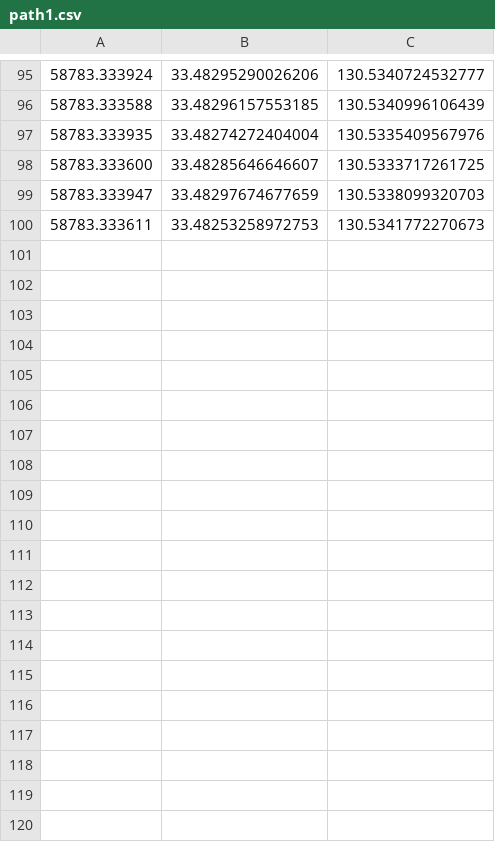
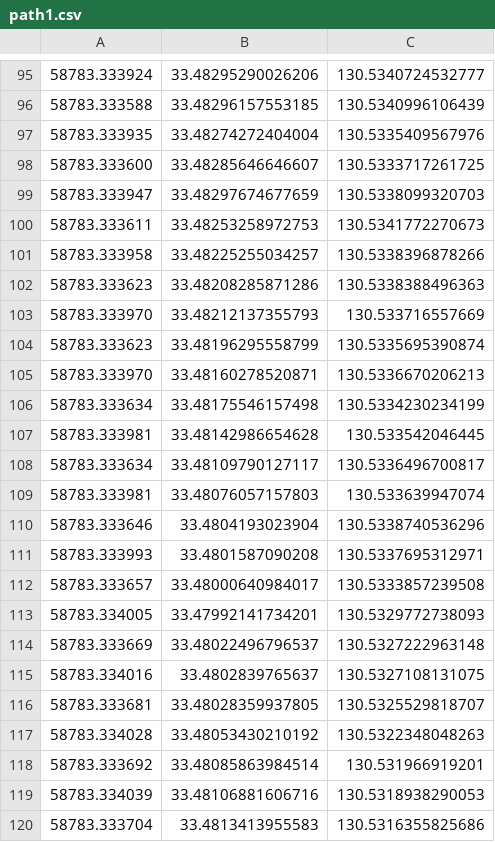
Before and after one commit to una1veritas/Algorithm-Design, a CSV file: lcs/path1.csv, drawn as a sheet; only a part is shown, gaps mark what is left out; the diff names each change by its address in the sheet, - before the commit and + after, or states it on an @@ line.

```diff
--- a/lcs/path1.csv
+++ b/lcs/path1.csv
+row 101: 58783.333958 | 33.48225255034257 | 130.5338396878266
+row 102: 58783.333623 | 33.48208285871286 | 130.5338388496363
+row 103: 58783.333970 | 33.48212137355793 | 130.533716557669
+row 104: 58783.333623 | 33.48196295558799 | 130.5335695390874
+row 105: 58783.333970 | 33.48160278520871 | 130.5336670206213
+row 106: 58783.333634 | 33.48175546157498 | 130.5334230234199
+row 107: 58783.333981 | 33.48142986654628 | 130.533542046445
+row 108: 58783.333634 | 33.48109790127117 | 130.5336496700817
+row 109: 58783.333981 | 33.48076057157803 | 130.533639947074
+row 110: 58783.333646 | 33.4804193023904 | 130.5338740536296
+row 111: 58783.333993 | 33.4801587090208 | 130.5337695312971
+row 112: 58783.333657 | 33.48000640984017 | 130.5333857239508
+row 113: 58783.334005 | 33.47992141734201 | 130.5329772738093
+row 114: 58783.333669 | 33.48022496796537 | 130.5327222963148
+row 115: 58783.334016 | 33.4802839765637 | 130.5327108131075
+row 116: 58783.333681 | 33.48028359937805 | 130.5325529818707
+row 117: 58783.334028 | 33.48053430210192 | 130.5322348048263
+row 118: 58783.333692 | 33.48085863984514 | 130.531966919201
+row 119: 58783.334039 | 33.48106881606716 | 130.5318938290053
+row 120: 58783.333704 | 33.4813413955583 | 130.5316355825686
```
Also changed, not shown: 2 other files.
